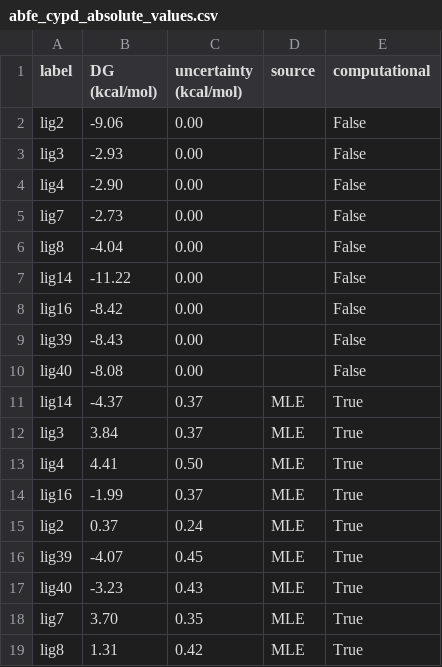
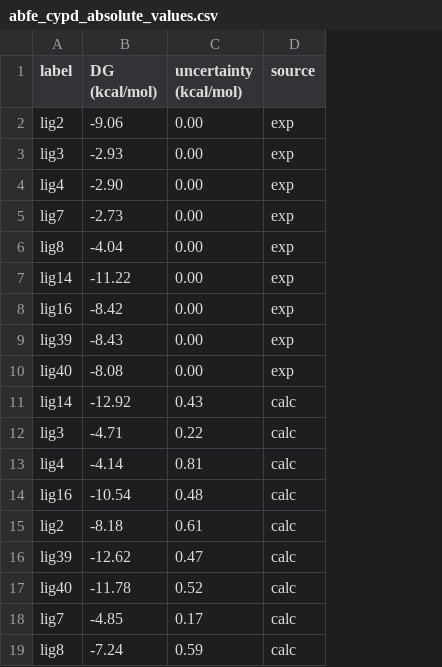
Before and after one commit to AnaCaldaruse/fragment_septop, a CSV file: cypd/results/abfe_cypd_absolute_values.csv, drawn as a sheet; removed rows and columns are numbered as before the commit, all else as after; the diff names each change by its address in the sheet, - before the commit and + after, or states it on an @@ line.

```diff
--- a/cypd/results/abfe_cypd_absolute_values.csv
+++ b/cypd/results/abfe_cypd_absolute_values.csv
-column E (computational), rows 2-10: all False
-D2:D10 (source): (empty)
+D2:D10 (source): exp
-row 11: lig14 | -4.37 | 0.37 | MLE | True
-row 12: lig3 | 3.84 | 0.37 | MLE | True
-row 13: lig4 | 4.41 | 0.50 | MLE | True
-row 14: lig16 | -1.99 | 0.37 | MLE | True
-row 15: lig2 | 0.37 | 0.24 | MLE | True
-row 16: lig39 | -4.07 | 0.45 | MLE | True
-row 17: lig40 | -3.23 | 0.43 | MLE | True
-row 18: lig7 | 3.70 | 0.35 | MLE | True
-row 19: lig8 | 1.31 | 0.42 | MLE | True
+row 11: lig14 | -12.92 | 0.43 | calc
+row 12: lig3 | -4.71 | 0.22 | calc
+row 13: lig4 | -4.14 | 0.81 | calc
+row 14: lig16 | -10.54 | 0.48 | calc
+row 15: lig2 | -8.18 | 0.61 | calc
+row 16: lig39 | -12.62 | 0.47 | calc
+row 17: lig40 | -11.78 | 0.52 | calc
+row 18: lig7 | -4.85 | 0.17 | calc
+row 19: lig8 | -7.24 | 0.59 | calc
```
Also changed, not shown: cypd/results/septop_cypd_absolute_values.csv, cypd/results/septop_cypd_relative_values.csv, 16 other files.
